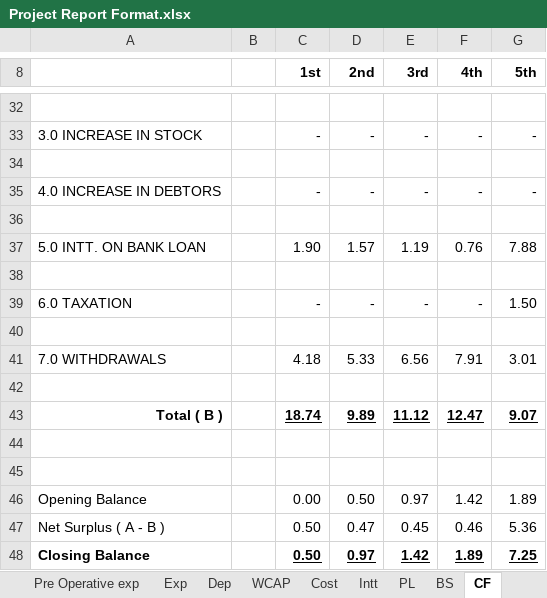
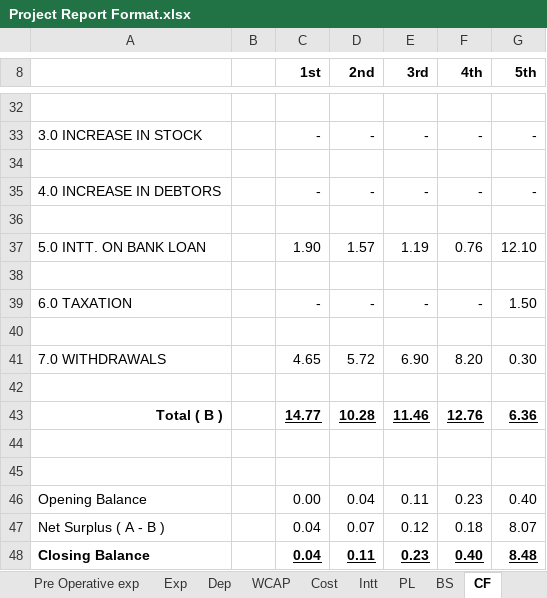
Before and after one commit to calavishgupta/Project-Report-5-Years, an Excel workbook: Project Report Format.xlsx, sheet CF, drawn as a sheet; only a part is shown, gaps mark what is left out; values as stored, in another font and other column widths than the file's, no borders; removed rows and columns are numbered as before the commit, all else as after; the diff covers the shown part only; the diff names each change by its address in the sheet, - before the commit and + after, or states it on an @@ line.

```diff
--- a/Project Report Format.xlsx (sheet CF)
+++ b/Project Report Format.xlsx (sheet CF)
-G37 (5th): 7.88
+G37 (5th): 12.10
-row 41: 7.0 WITHDRAWALS |  | 4.18 | 5.33 | 6.56 | 7.91 | 3.01
+row 41: 7.0 WITHDRAWALS |  | 4.65 | 5.72 | 6.90 | 8.20 | 0.30
-row 43: Total ( B ) |  | 18.74 | 9.89 | 11.12 | 12.47 | 9.07
+row 43: Total ( B ) |  | 14.77 | 10.28 | 11.46 | 12.76 | 6.36
-D46 (2nd): 0.50
+D46 (2nd): 0.04
-E46 (3rd): 0.97
+E46 (3rd): 0.11
-F46 (4th): 1.42
+F46 (4th): 0.23
-G46 (5th): 1.89
+G46 (5th): 0.40
-row 47: Net Surplus ( A - B ) |  | 0.50 | 0.47 | 0.45 | 0.46 | 5.36
-row 48: Closing Balance |  | 0.50 | 0.97 | 1.42 | 1.89 | 7.25
+row 47: Net Surplus ( A - B ) |  | 0.04 | 0.07 | 0.12 | 0.18 | 8.07
+row 48: Closing Balance |  | 0.04 | 0.11 | 0.23 | 0.40 | 8.48
```
Also changed, not shown: 2 added rows, 2 removed rows and 5 edited cells elsewhere in this sheet, sheet BS, sheet PL, sheet PM-MFA, sheet DSCR, sheet Pback, sheet Dep, 4 more sheets, formulas that keep their value.
